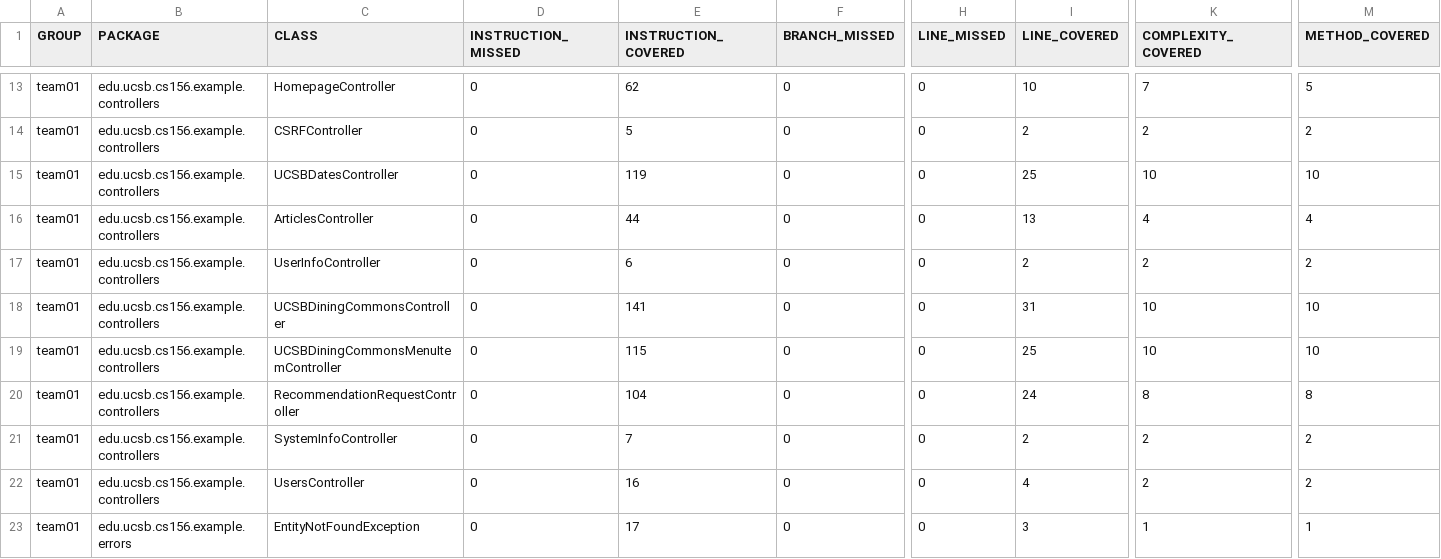
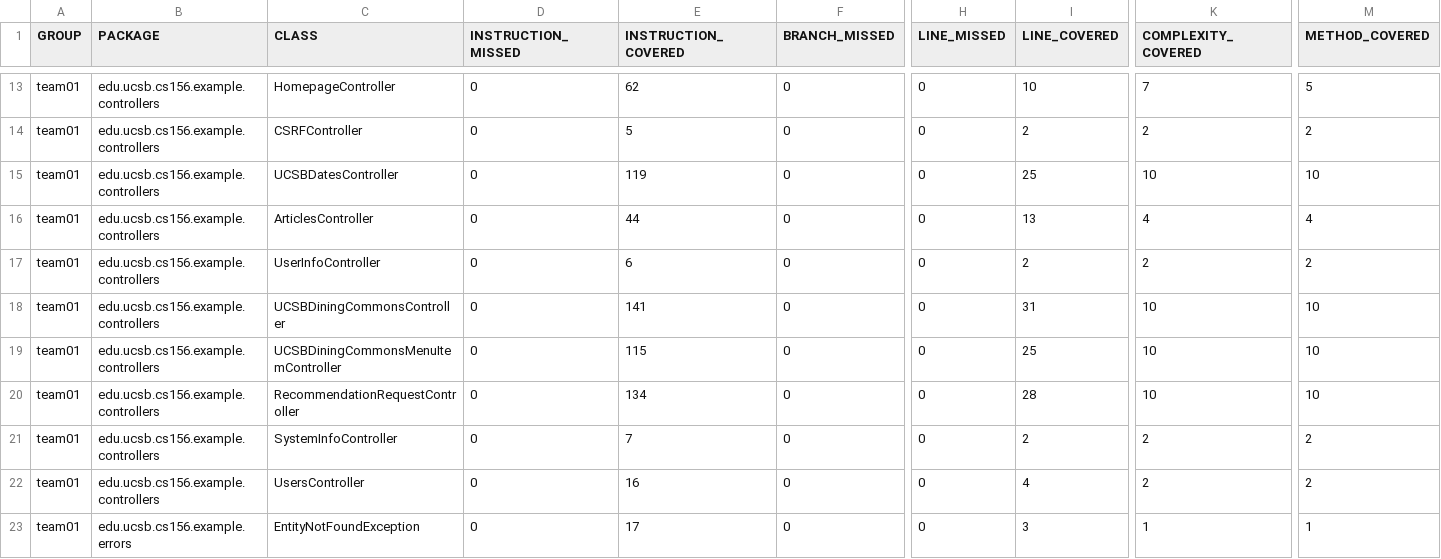
Before and after one commit to ucsb-cs156-s25/team01-s25-09, a CSV file: jacoco/jacoco.csv, drawn as a sheet; only a part is shown, gaps mark what is left out; the diff names each change by its address in the sheet, - before the commit and + after, or states it on an @@ line.

```diff
--- a/jacoco/jacoco.csv
+++ b/jacoco/jacoco.csv
-E20 (INSTRUCTION_COVERED): 104
+E20 (INSTRUCTION_COVERED): 134
-I20 (LINE_COVERED): 24
+I20 (LINE_COVERED): 28
-K20 (COMPLEXITY_COVERED): 8
+K20 (COMPLEXITY_COVERED): 10
-M20 (METHOD_COVERED): 8
+M20 (METHOD_COVERED): 10
```
Also changed, not shown: 7 other files.
